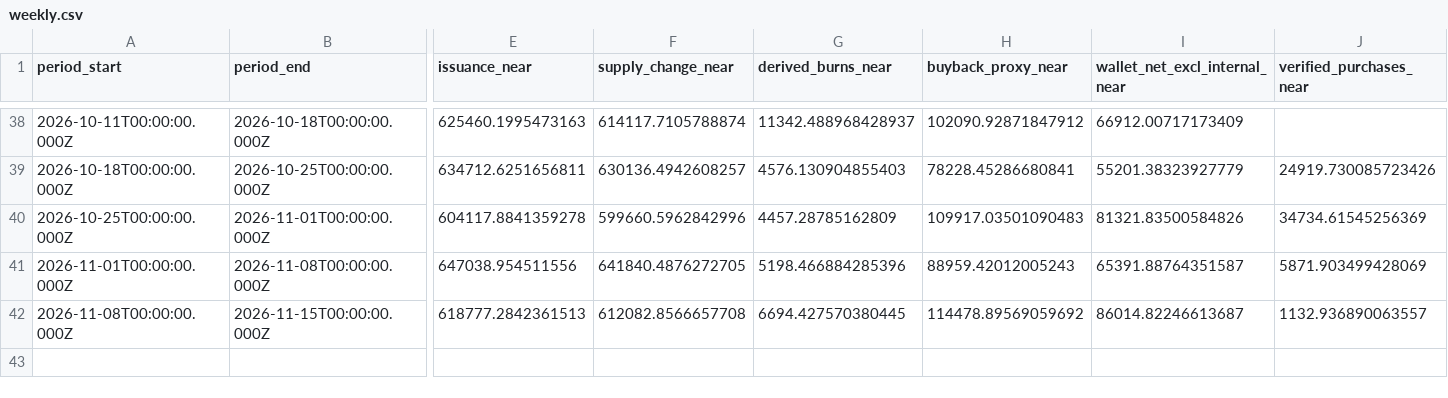
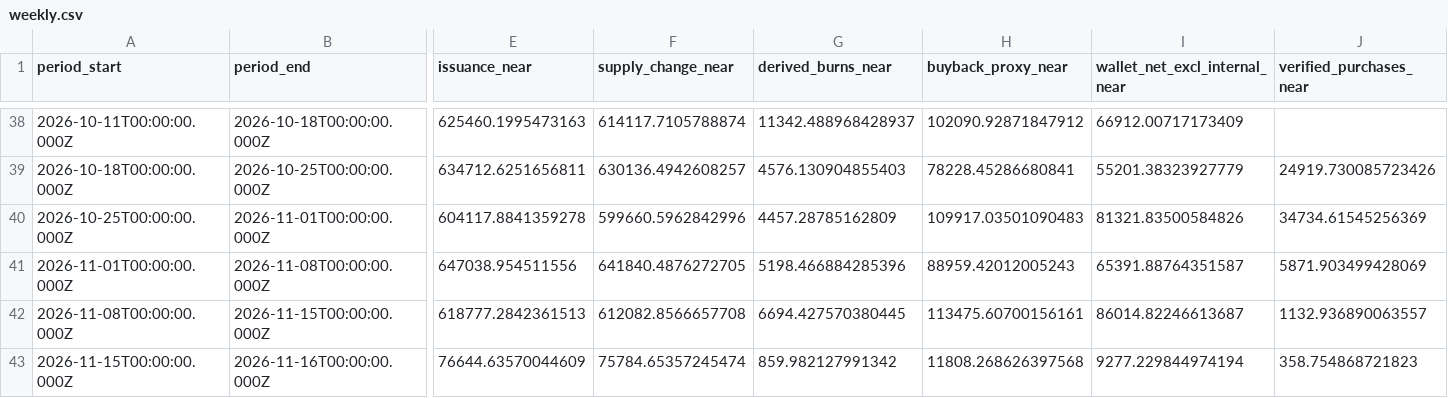
Before and after one commit to Damianonyx/NEARparity, a CSV file: data/weekly.csv, drawn as a sheet; only a part is shown, gaps mark what is left out; rows hold the shown columns only; the diff names each change by its address in the sheet, - before the commit and + after, or states it on an @@ line.

```diff
--- a/data/weekly.csv
+++ b/data/weekly.csv
-H42 (buyback_proxy_near): 114478.89569059692
+H42 (buyback_proxy_near): 113475.60700156161
+row 43: 2026-11-15T00:00:00.000Z | 2026-11-16T00:00:00.000Z | 76644.63570044609 | 75784.65357245474 | 859.982127991342 | 11808.268626397568 | 9277.229844974194 | 358.754868721823
```
Also changed, not shown: 9 other files.
